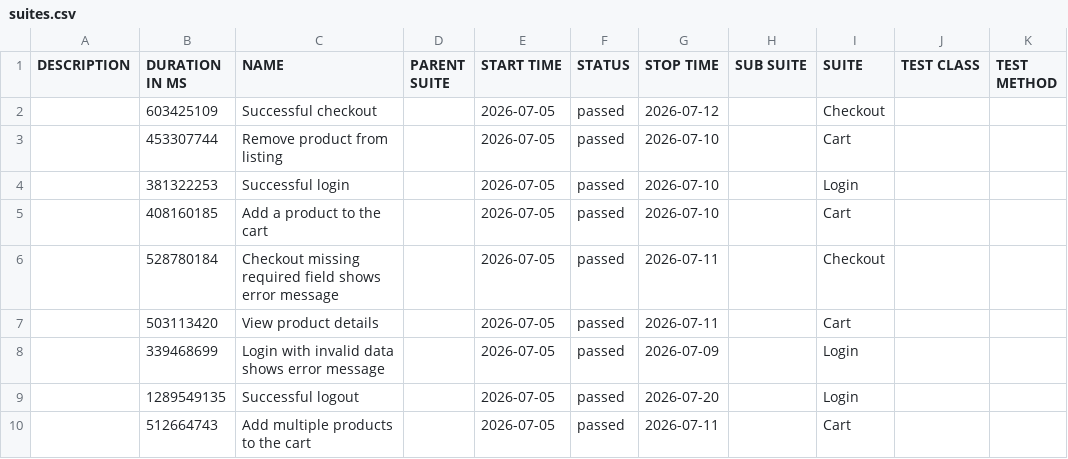
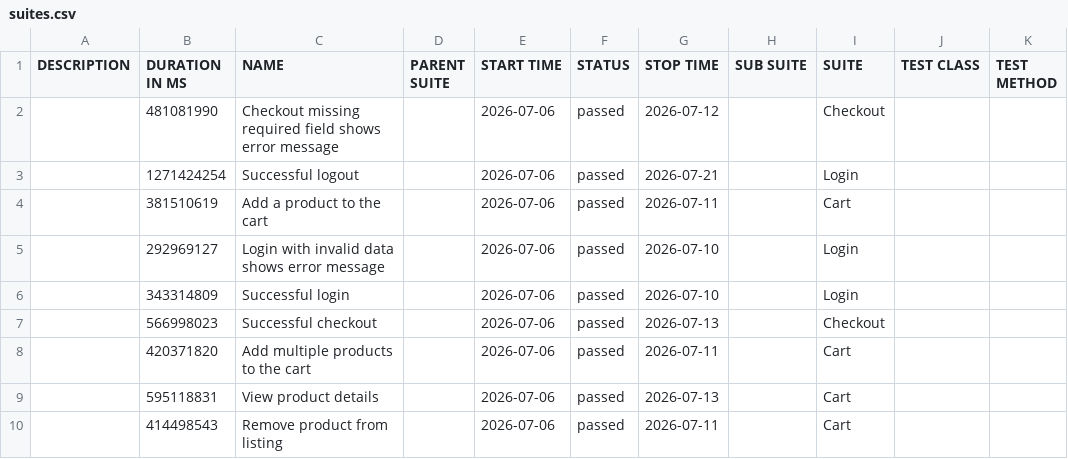
Before and after one commit to JaderTS/test-automation-desafio-outsera, a CSV file: e2e-tests/data/suites.csv, drawn as a sheet.

```diff
--- a/e2e-tests/data/suites.csv
+++ b/e2e-tests/data/suites.csv
@@ -1,10 +1,10 @@
 "DESCRIPTION","DURATION IN MS","NAME","PARENT SUITE","START TIME","STATUS","STOP TIME","SUB SUITE","SUITE","TEST CLASS","TEST METHOD"
-"","603425109","Successful checkout","","2026-07-05","passed","2026-07-12","","Checkout","",""
-"","453307744","Remove product from listing","","2026-07-05","passed","2026-07-10","","Cart","",""
-"","381322253","Successful login","","2026-07-05","passed","2026-07-10","","Login","",""
-"","408160185","Add a product to the cart","","2026-07-05","passed","2026-07-10","","Cart","",""
-"","528780184","Checkout missing required field shows error message","","2026-07-05","passed","2026-07-11","","Checkout","",""
-"","503113420","View product details","","2026-07-05","passed","2026-07-11","","Cart","",""
-"","339468699","Login with invalid data shows error message","","2026-07-05","passed","2026-07-09","","Login","",""
-"","1289549135","Successful logout","","2026-07-05","passed","2026-07-20","","Login","",""
-"","512664743","Add multiple products to the cart","","2026-07-05","passed","2026-07-11","","Cart","",""
+"","481081990","Checkout missing required field shows error message","","2026-07-06","passed","2026-07-12","","Checkout","",""
+"","1271424254","Successful logout","","2026-07-06","passed","2026-07-21","","Login","",""
+"","381510619","Add a product to the cart","","2026-07-06","passed","2026-07-11","","Cart","",""
+"","292969127","Login with invalid data shows error message","","2026-07-06","passed","2026-07-10","","Login","",""
+"","343314809","Successful login","","2026-07-06","passed","2026-07-10","","Login","",""
+"","566998023","Successful checkout","","2026-07-06","passed","2026-07-13","","Checkout","",""
+"","420371820","Add multiple products to the cart","","2026-07-06","passed","2026-07-11","","Cart","",""
+"","595118831","View product details","","2026-07-06","passed","2026-07-13","","Cart","",""
+"","414498543","Remove product from listing","","2026-07-06","passed","2026-07-11","","Cart","",""
```
Also changed, not shown: 45 other files.
